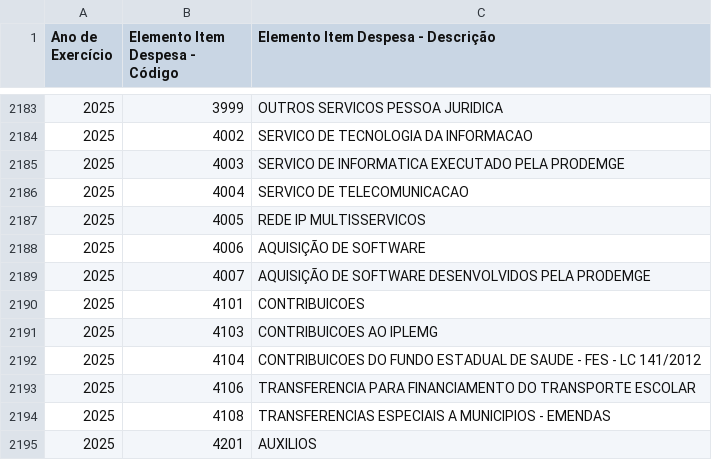
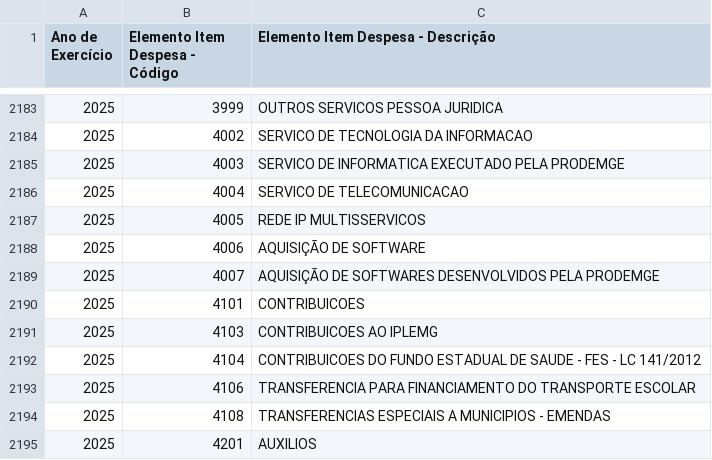
Before and after one commit to splor-mg/dados-aux-classificadores, a CSV file: data-raw/elemento_item_current.csv, drawn as a sheet; only a part is shown, gaps mark what is left out.

```diff
--- a/data-raw/elemento_item_current.csv
+++ b/data-raw/elemento_item_current.csv
@@ -2188,3 +2188,3 @@
 "2025","4006","AQUISIÇÃO DE SOFTWARE"
-"2025","4007","AQUISIÇÃO DE SOFTWARE DESENVOLVIDOS PELA PRODEMGE"
+"2025","4007","AQUISIÇÃO DE SOFTWARES DESENVOLVIDOS PELA PRODEMGE"
 "2025","4101","CONTRIBUICOES"
```
Also changed, not shown: data/elemento_item.csv, 1 other file.
